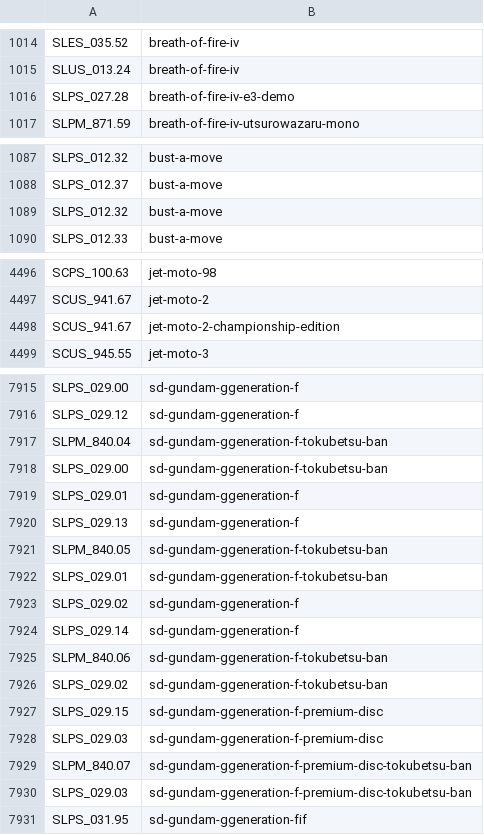
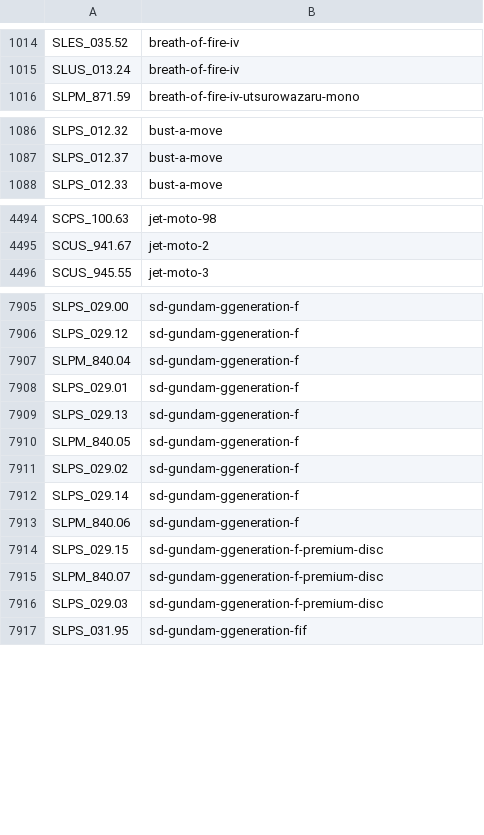
Before and after one commit to ahmedmoselhi/PSBBN-Definitive-English-Patch, a CSV file: helper/ArtDB.csv, drawn as a sheet; only a part is shown, gaps mark what is left out; the diff covers the shown part only.

```diff
--- a/helper/ArtDB.csv
+++ b/helper/ArtDB.csv
@@ -1015,3 +1015,2 @@ SLES_035.52|breath-of-fire-iv
 SLUS_013.24|breath-of-fire-iv
-SLPS_027.28|breath-of-fire-iv-e3-demo
 SLPM_871.59|breath-of-fire-iv-utsurowazaru-mono
@@ -1088,3 +1087,2 @@ SLPS_012.32|bust-a-move
 SLPS_012.37|bust-a-move
-SLPS_012.32|bust-a-move
 SLPS_012.33|bust-a-move
@@ -4497,3 +4495,2 @@ SCPS_100.63|jet-moto-98
 SCUS_941.67|jet-moto-2
-SCUS_941.67|jet-moto-2-championship-edition
 SCUS_945.55|jet-moto-3
@@ -7916,16 +7906,12 @@ SLPS_029.00|sd-gundam-ggeneration-f
 SLPS_029.12|sd-gundam-ggeneration-f
-SLPM_840.04|sd-gundam-ggeneration-f-tokubetsu-ban
-SLPS_029.00|sd-gundam-ggeneration-f-tokubetsu-ban
+SLPM_840.04|sd-gundam-ggeneration-f
 SLPS_029.01|sd-gundam-ggeneration-f
 SLPS_029.13|sd-gundam-ggeneration-f
-SLPM_840.05|sd-gundam-ggeneration-f-tokubetsu-ban
-SLPS_029.01|sd-gundam-ggeneration-f-tokubetsu-ban
+SLPM_840.05|sd-gundam-ggeneration-f
 SLPS_029.02|sd-gundam-ggeneration-f
 SLPS_029.14|sd-gundam-ggeneration-f
-SLPM_840.06|sd-gundam-ggeneration-f-tokubetsu-ban
-SLPS_029.02|sd-gundam-ggeneration-f-tokubetsu-ban
+SLPM_840.06|sd-gundam-ggeneration-f
 SLPS_029.15|sd-gundam-ggeneration-f-premium-disc
+SLPM_840.07|sd-gundam-ggeneration-f-premium-disc
 SLPS_029.03|sd-gundam-ggeneration-f-premium-disc
-SLPM_840.07|sd-gundam-ggeneration-f-premium-disc-tokubetsu-ban
-SLPS_029.03|sd-gundam-ggeneration-f-premium-disc-tokubetsu-ban
 SLPS_031.95|sd-gundam-ggeneration-fif
```
Also changed, not shown: 12 removed rows and 6 edited cells elsewhere in this file, helper/TitlesDB_PS1_English.csv, helper/TitlesDB_PS2_English.csv.
